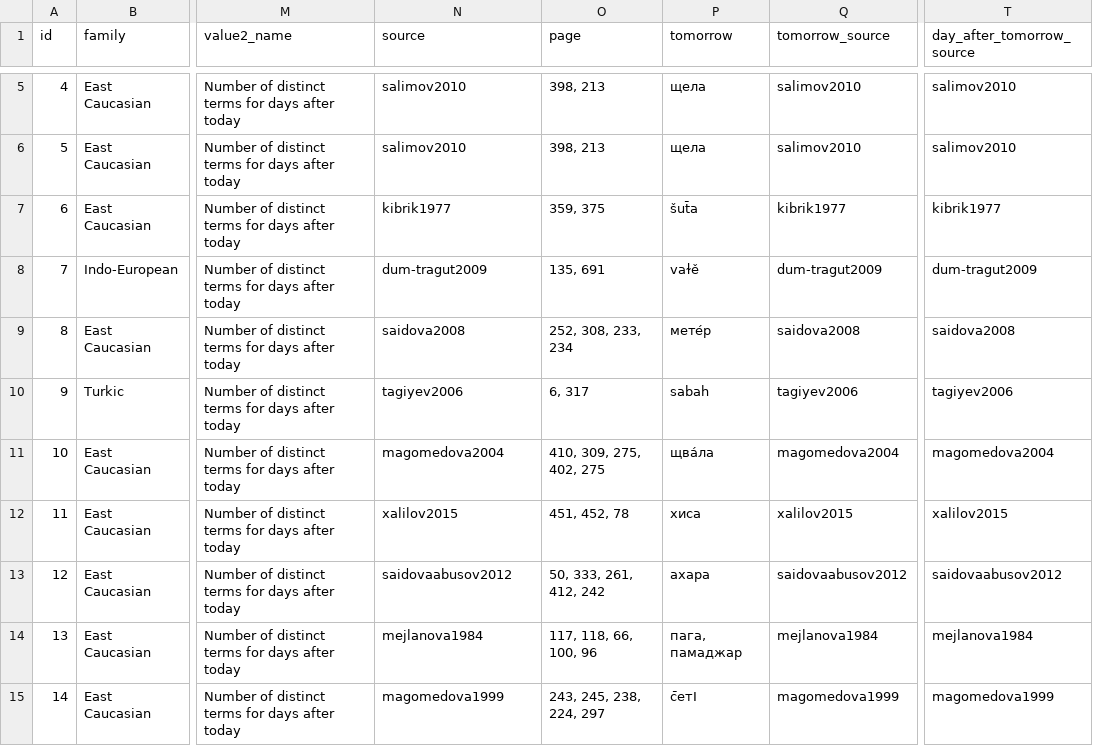
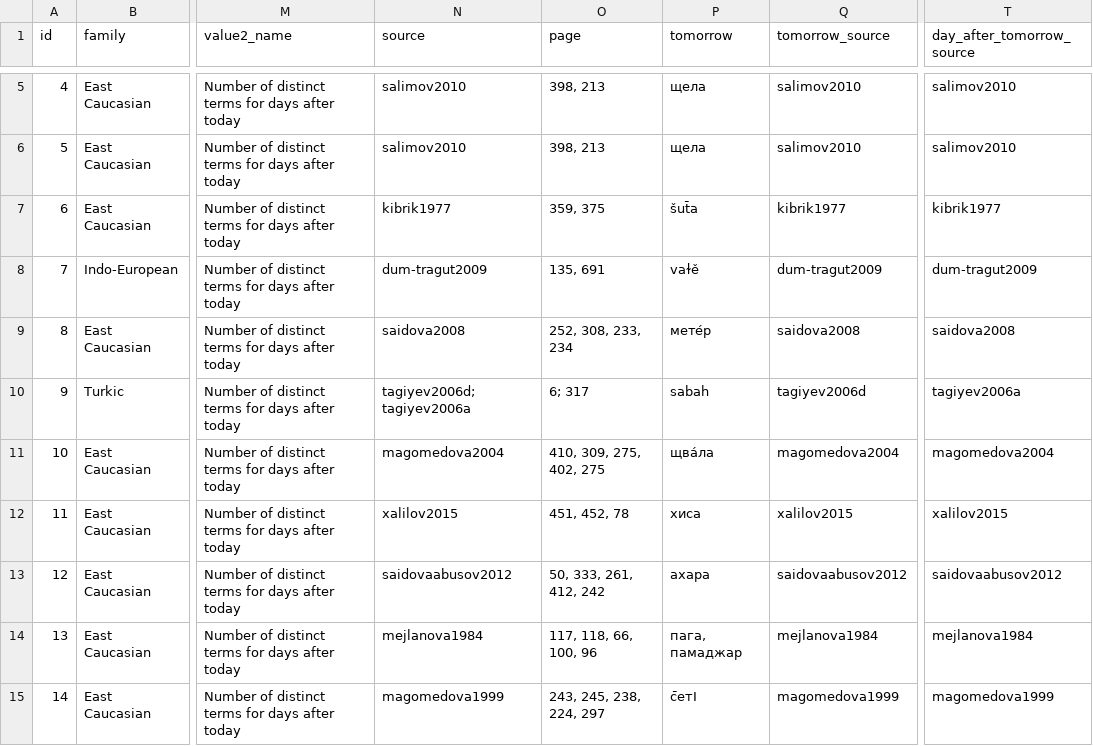
Before and after one commit to LingConLab/TALD, a TSV file: data/orig_table/days_after_today.tsv, drawn as a sheet; only a part is shown, gaps mark what is left out; the diff names each change by its address in the sheet, - before the commit and + after, or states it on an @@ line.

Commit message:
Update days_after_today.tsv
bibtexkey tagiyev2006 corrected

```diff
--- a/data/orig_table/days_after_today.tsv
+++ b/data/orig_table/days_after_today.tsv
-N10 (source): tagiyev2006
+N10 (source): tagiyev2006d; tagiyev2006a
-O10 (page): 6, 317
+O10 (page): 6; 317
-Q10 (tomorrow_source): tagiyev2006
+Q10 (tomorrow_source): tagiyev2006d
-T10 (day_after_tomorrow_source): tagiyev2006
+T10 (day_after_tomorrow_source): tagiyev2006a
```
